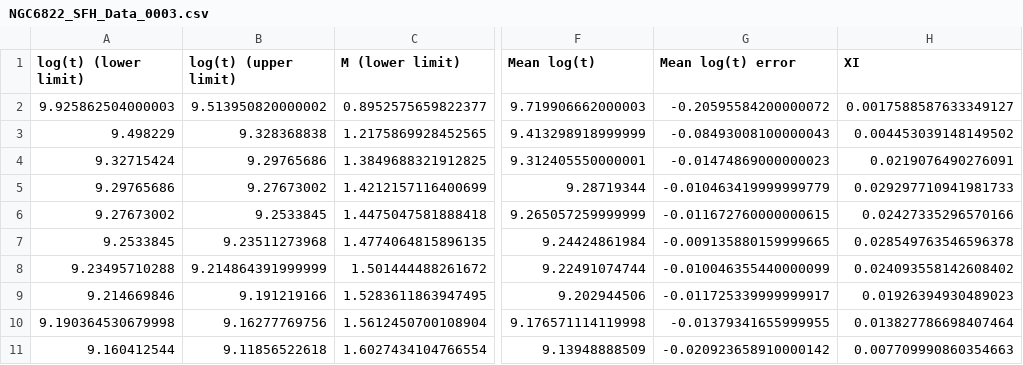
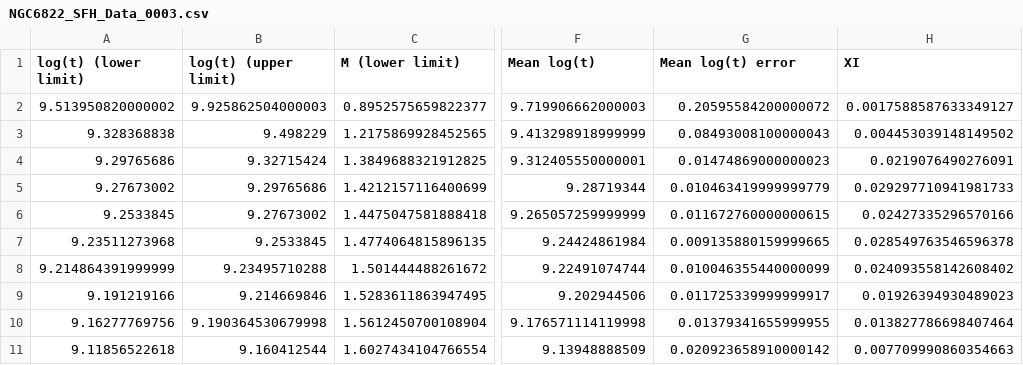
Before and after one commit to Mahdi-Abdollahii/NGC_6822, a CSV file: Star_Formation_History_Data/NGC6822_SFH_Data_0003.csv, drawn as a sheet; only a part is shown, gaps mark what is left out; the diff covers the shown part only; the diff names each change by its address in the sheet, - before the commit and + after, or states it on an @@ line.

```diff
--- a/Star_Formation_History_Data/NGC6822_SFH_Data_0003.csv
+++ b/Star_Formation_History_Data/NGC6822_SFH_Data_0003.csv
-A2 (log(t) (lower limit)): 9.925862504000003
+A2 (log(t) (lower limit)): 9.513950820000002
-B2 (log(t) (upper limit)): 9.513950820000002
+B2 (log(t) (upper limit)): 9.925862504000003
-G2 (Mean log(t) error): -0.20595584200000072
+G2 (Mean log(t) error): 0.20595584200000072
-A3 (log(t) (lower limit)): 9.498229
+A3 (log(t) (lower limit)): 9.328368838
-B3 (log(t) (upper limit)): 9.328368838
+B3 (log(t) (upper limit)): 9.498229
-G3 (Mean log(t) error): -0.08493008100000043
+G3 (Mean log(t) error): 0.08493008100000043
-A4 (log(t) (lower limit)): 9.32715424
+A4 (log(t) (lower limit)): 9.29765686
-B4 (log(t) (upper limit)): 9.29765686
+B4 (log(t) (upper limit)): 9.32715424
-G4 (Mean log(t) error): -0.01474869000000023
+G4 (Mean log(t) error): 0.01474869000000023
-A5 (log(t) (lower limit)): 9.29765686
+A5 (log(t) (lower limit)): 9.27673002
-B5 (log(t) (upper limit)): 9.27673002
+B5 (log(t) (upper limit)): 9.29765686
-G5 (Mean log(t) error): -0.010463419999999779
+G5 (Mean log(t) error): 0.010463419999999779
-A6 (log(t) (lower limit)): 9.27673002
+A6 (log(t) (lower limit)): 9.2533845
-B6 (log(t) (upper limit)): 9.2533845
+B6 (log(t) (upper limit)): 9.27673002
-G6 (Mean log(t) error): -0.011672760000000615
+G6 (Mean log(t) error): 0.011672760000000615
-A7 (log(t) (lower limit)): 9.2533845
+A7 (log(t) (lower limit)): 9.23511273968
-B7 (log(t) (upper limit)): 9.23511273968
+B7 (log(t) (upper limit)): 9.2533845
-G7 (Mean log(t) error): -0.009135880159999665
+G7 (Mean log(t) error): 0.009135880159999665
-A8 (log(t) (lower limit)): 9.23495710288
+A8 (log(t) (lower limit)): 9.214864391999999
-B8 (log(t) (upper limit)): 9.214864391999999
+B8 (log(t) (upper limit)): 9.23495710288
-G8 (Mean log(t) error): -0.010046355440000099
+G8 (Mean log(t) error): 0.010046355440000099
-A9 (log(t) (lower limit)): 9.214669846
+A9 (log(t) (lower limit)): 9.191219166
-B9 (log(t) (upper limit)): 9.191219166
+B9 (log(t) (upper limit)): 9.214669846
-G9 (Mean log(t) error): -0.011725339999999917
+G9 (Mean log(t) error): 0.011725339999999917
-A10 (log(t) (lower limit)): 9.190364530679998
+A10 (log(t) (lower limit)): 9.16277769756
-B10 (log(t) (upper limit)): 9.16277769756
+B10 (log(t) (upper limit)): 9.190364530679998
-G10 (Mean log(t) error): -0.01379341655999955
+G10 (Mean log(t) error): 0.01379341655999955
-A11 (log(t) (lower limit)): 9.160412544
+A11 (log(t) (lower limit)): 9.11856522618
-B11 (log(t) (upper limit)): 9.11856522618
+B11 (log(t) (upper limit)): 9.160412544
-G11 (Mean log(t) error): -0.020923658910000142
+G11 (Mean log(t) error): 0.020923658910000142
```
Also changed, not shown: 30 edited cells elsewhere in this file, Star_Formation_History_Data/NGC6822_SFH_Data_0001.csv, Star_Formation_History_Data/NGC6822_SFH_Data_00015.csv, 11 other files.
